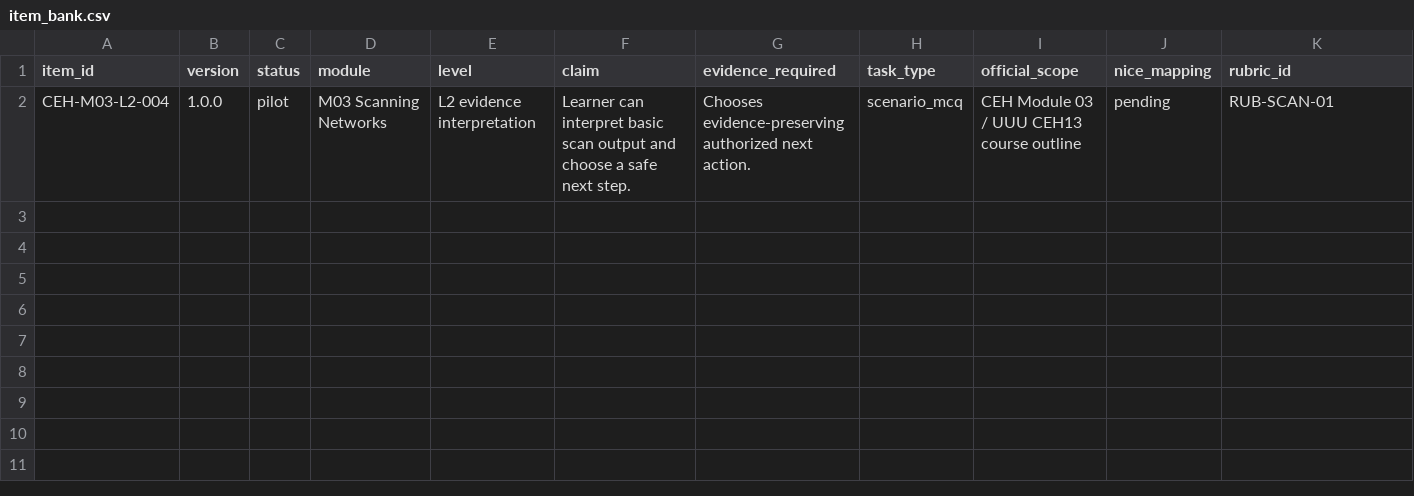
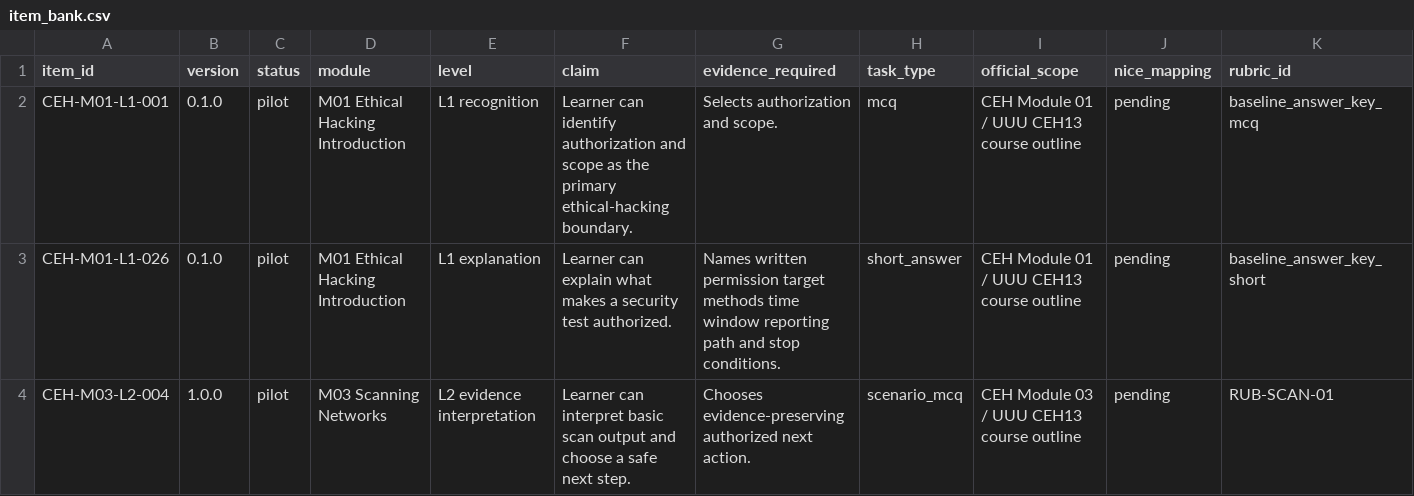
Before and after one commit to JasonLn0711/ceh-cehp-certification-notes-2026, a CSV file: assessment-governance/item_bank.csv, drawn as a sheet; only a part is shown; rows hold the shown columns only; the diff names each change by its address in the sheet, - before the commit and + after, or states it on an @@ line.

Commit message:
docs: record CEH baseline diagnostic evidence

```diff
--- a/assessment-governance/item_bank.csv
+++ b/assessment-governance/item_bank.csv
+row 2: CEH-M01-L1-001 | 0.1.0 | pilot | M01 Ethical Hacking Introduction | L1 recognition | Learner can identify authorization and scope as the primary ethical-hacking boundary. | Selects authorization and scope. | mcq | CEH Module 01 / UUU CEH13 course outline | pending | baseline_answer_key_mcq
+row 3: CEH-M01-L1-026 | 0.1.0 | pilot | M01 Ethical Hacking Introduction | L1 explanation | Learner can explain what makes a security test authorized. | Names written permission target methods time window reporting path and stop conditions. | short_answer | CEH Module 01 / UUU CEH13 course outline | pending | baseline_answer_key_short
```
Also changed, not shown: assessment-governance/assessment_forms.csv, assessment-governance/competency_map.csv, 7 other files.
